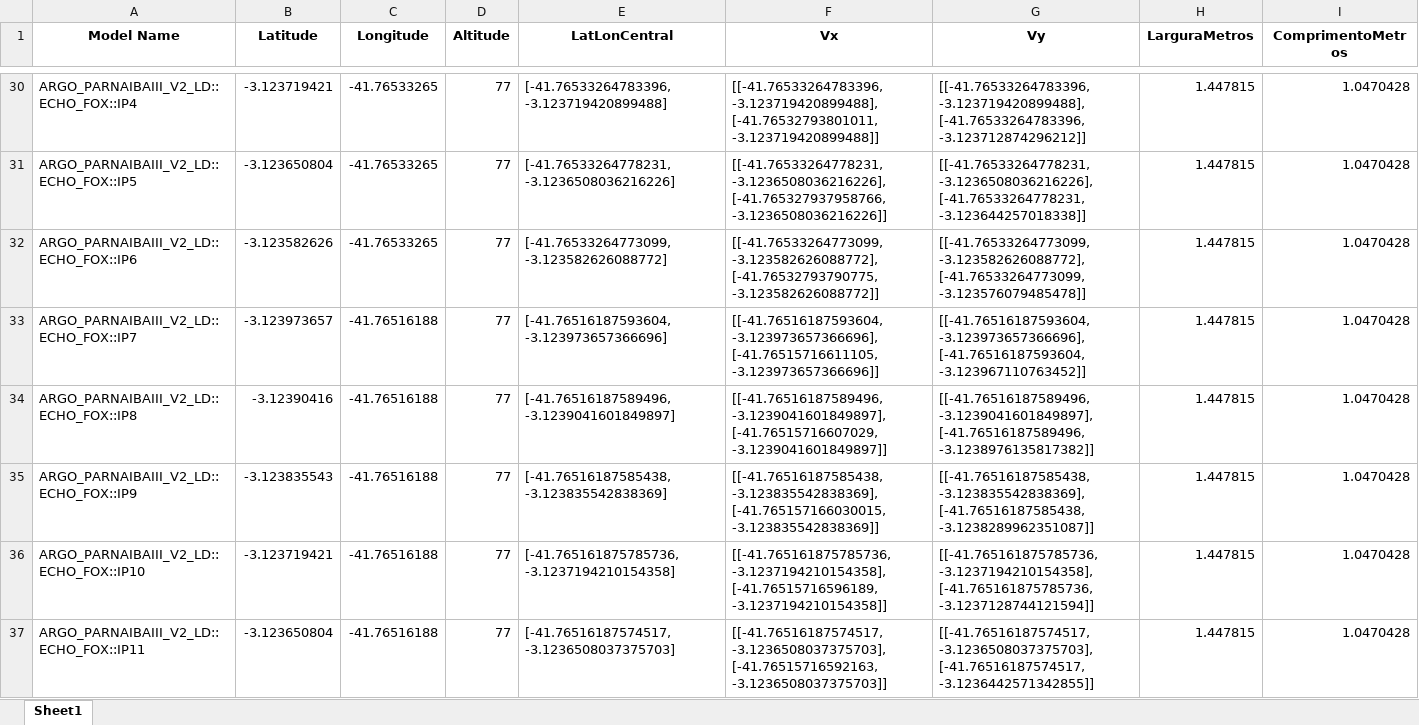
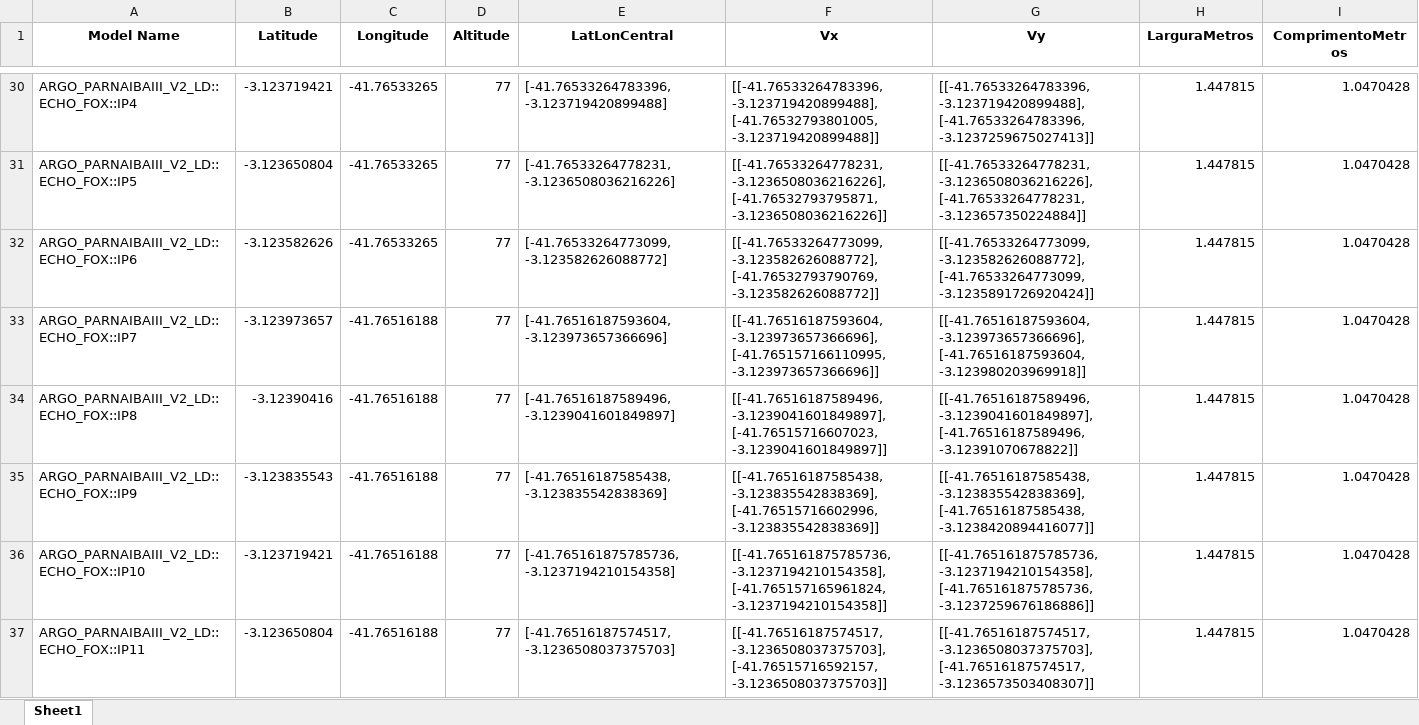
Before and after one commit to GabrielleTimotheo/Rotas_voronoi, an Excel workbook: rotas/models_updated.xlsx, sheet Sheet1, drawn as a sheet; only a part is shown, gaps mark what is left out; values as stored, in another font and other column widths than the file's, no borders; the diff covers the shown part only; the diff names each change by its address in the sheet, - before the commit and + after, or states it on an @@ line.

```diff
--- a/rotas/models_updated.xlsx (sheet Sheet1)
+++ b/rotas/models_updated.xlsx (sheet Sheet1)
-F30 (Vx): [[-41.76533264783396, -3.123719420899488], [-41.76532793801011, -3.123719420899488]]
+F30 (Vx): [[-41.76533264783396, -3.123719420899488], [-41.76532793801005, -3.123719420899488]]
-G30 (Vy): …-3.123719420899488], [-41.76533264783396, -3.123712874296212]]
+G30 (Vy): …-3.123719420899488], [-41.76533264783396, -3.1237259675027413]]
-F31 (Vx): [[-41.76533264778231, -3.1236508036216226], [-41.765327937958766, -3.1236508036216226]]
+F31 (Vx): [[-41.76533264778231, -3.1236508036216226], [-41.76532793795871, -3.1236508036216226]]
-G31 (Vy): …-3.1236508036216226], [-41.76533264778231, -3.123644257018338]]
+G31 (Vy): …-3.1236508036216226], [-41.76533264778231, -3.123657350224884]]
-F32 (Vx): [[-41.76533264773099, -3.123582626088772], [-41.76532793790775, -3.123582626088772]]
+F32 (Vx): [[-41.76533264773099, -3.123582626088772], [-41.76532793790769, -3.123582626088772]]
-G32 (Vy): …-3.123582626088772], [-41.76533264773099, -3.123576079485478]]
+G32 (Vy): …-3.123582626088772], [-41.76533264773099, -3.1235891726920424]]
-F33 (Vx): [[-41.76516187593604, -3.123973657366696], [-41.76515716611105, -3.123973657366696]]
+F33 (Vx): [[-41.76516187593604, -3.123973657366696], [-41.765157166110995, -3.123973657366696]]
-G33 (Vy): …-3.123973657366696], [-41.76516187593604, -3.123967110763452]]
+G33 (Vy): …-3.123973657366696], [-41.76516187593604, -3.123980203969918]]
-F34 (Vx): [[-41.76516187589496, -3.1239041601849897], [-41.76515716607029, -3.1239041601849897]]
+F34 (Vx): [[-41.76516187589496, -3.1239041601849897], [-41.76515716607023, -3.1239041601849897]]
-G34 (Vy): …-3.1239041601849897], [-41.76516187589496, -3.1238976135817382]]
+G34 (Vy): …-3.1239041601849897], [-41.76516187589496, -3.12391070678822]]
-F35 (Vx): [[-41.76516187585438, -3.123835542838369], [-41.765157166030015, -3.123835542838369]]
+F35 (Vx): [[-41.76516187585438, -3.123835542838369], [-41.76515716602996, -3.123835542838369]]
-G35 (Vy): …-3.123835542838369], [-41.76516187585438, -3.1238289962351087]]
+G35 (Vy): …-3.123835542838369], [-41.76516187585438, -3.1238420894416077]]
-F36 (Vx): [[-41.765161875785736, -3.1237194210154358], [-41.76515716596189, -3.1237194210154358]]
+F36 (Vx): [[-41.765161875785736, -3.1237194210154358], [-41.765157165961824, -3.1237194210154358]]
-G36 (Vy): …-3.1237194210154358], [-41.765161875785736, -3.1237128744121594]]
+G36 (Vy): …-3.1237194210154358], [-41.765161875785736, -3.1237259676186886]]
-F37 (Vx): [[-41.76516187574517, -3.1236508037375703], [-41.76515716592163, -3.1236508037375703]]
+F37 (Vx): [[-41.76516187574517, -3.1236508037375703], [-41.76515716592157, -3.1236508037375703]]
-G37 (Vy): …-3.1236508037375703], [-41.76516187574517, -3.1236442571342855]]
+G37 (Vy): …-3.1236508037375703], [-41.76516187574517, -3.1236573503408307]]
```
Also changed, not shown: 13 added rows, 12 removed rows and 871 edited cells elsewhere in this sheet, 1 other file.
